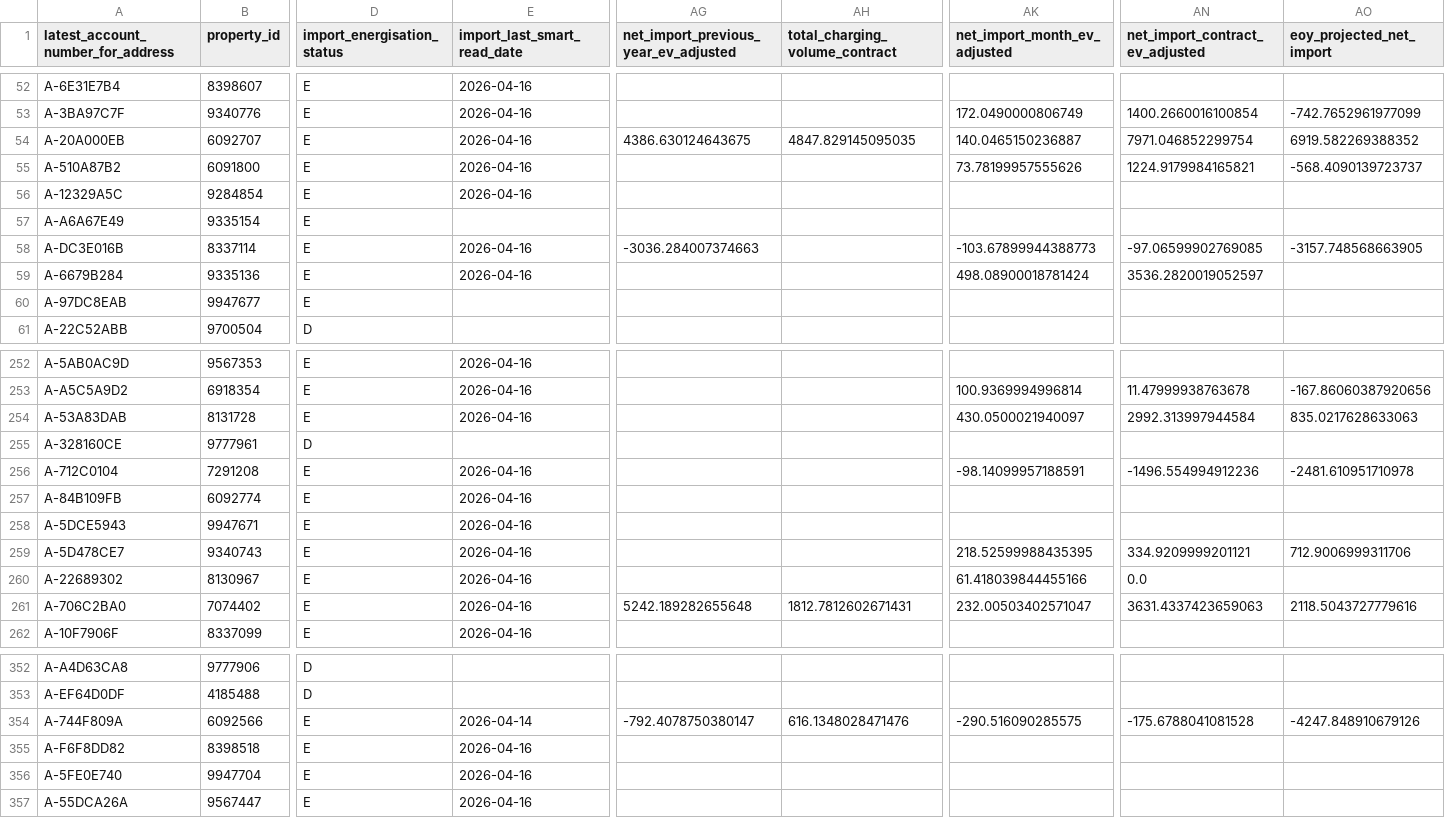
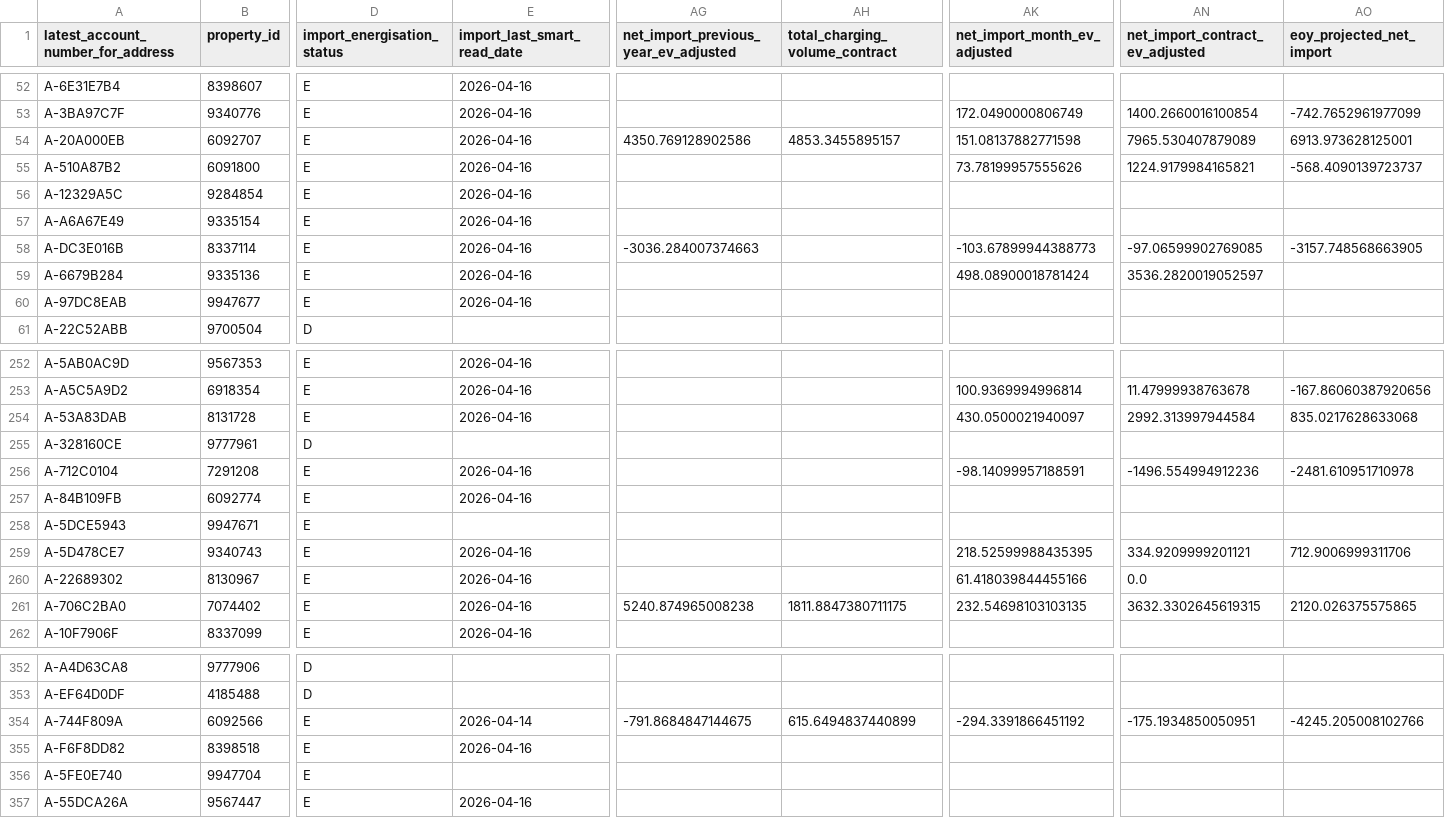
Before and after one commit to clarabushman/zero_bills_team_tracker, a CSV file: public/data.csv, drawn as a sheet; only a part is shown, gaps mark what is left out; the diff covers the shown part only; the diff names each change by its address in the sheet, - before the commit and + after, or states it on an @@ line.

Commit message:
Automated daily data update from Databricks

```diff
--- a/public/data.csv
+++ b/public/data.csv
-AG54: 4386.630124643675
+AG54: 4350.769128902586
-AH54 (total_charging_volume_contract): 4847.829145095035
+AH54 (total_charging_volume_contract): 4853.3455895157
-AK54 (net_import_month_ev_adjusted): 140.0465150236887
+AK54 (net_import_month_ev_adjusted): 151.08137882771598
-AN54 (net_import_contract_ev_adjusted): 7971.046852299754
+AN54 (net_import_contract_ev_adjusted): 7965.530407879089
-AO54 (eoy_projected_net_import): 6919.582269388352
+AO54 (eoy_projected_net_import): 6913.973628125001
-E57 (import_last_smart_read_date): (empty)
+E57 (import_last_smart_read_date): 2026-04-16
-E60 (import_last_smart_read_date): (empty)
+E60 (import_last_smart_read_date): 2026-04-16
-AO254 (eoy_projected_net_import): 835.0217628633063
+AO254 (eoy_projected_net_import): 835.0217628633068
-E258 (import_last_smart_read_date): 2026-04-16
+E258 (import_last_smart_read_date): (empty)
-AG261: 5242.189282655648
+AG261: 5240.874965008238
-AH261 (total_charging_volume_contract): 1812.7812602671431
+AH261 (total_charging_volume_contract): 1811.8847380711175
-AK261 (net_import_month_ev_adjusted): 232.00503402571047
+AK261 (net_import_month_ev_adjusted): 232.54698103103135
-AN261 (net_import_contract_ev_adjusted): 3631.4337423659063
+AN261 (net_import_contract_ev_adjusted): 3632.3302645619315
-AO261 (eoy_projected_net_import): 2118.5043727779616
+AO261 (eoy_projected_net_import): 2120.026375575865
-AG354: -792.4078750380147
+AG354: -791.8684847144675
-AH354 (total_charging_volume_contract): 616.1348028471476
+AH354 (total_charging_volume_contract): 615.6494837440899
-AK354 (net_import_month_ev_adjusted): -290.516090285575
+AK354 (net_import_month_ev_adjusted): -294.3391866451192
-AN354 (net_import_contract_ev_adjusted): -175.6788041081528
+AN354 (net_import_contract_ev_adjusted): -175.1934850050951
-AO354 (eoy_projected_net_import): -4247.848910679126
+AO354 (eoy_projected_net_import): -4245.205008102766
-E356 (import_last_smart_read_date): 2026-04-16
+E356 (import_last_smart_read_date): (empty)
```
Also changed, not shown: 28 edited cells elsewhere in this file.
